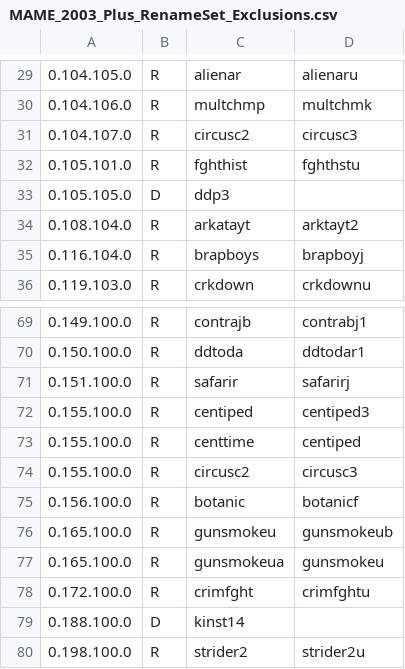
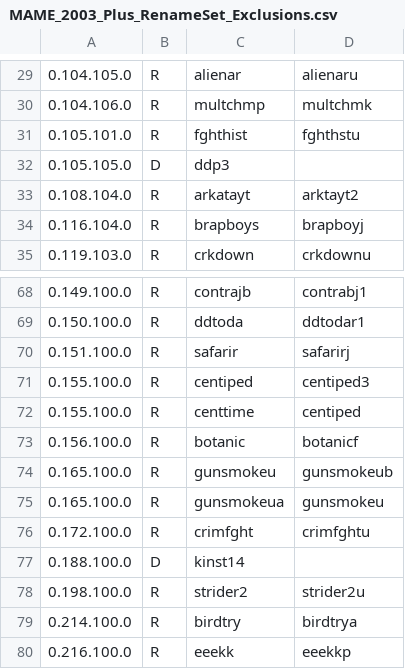
Before and after one commit to franklesniak/ROMSorter, a CSV file: MAME_2003_Plus_RenameSet_Exclusions.csv, drawn as a sheet; only a part is shown, gaps mark what is left out; the shorter side is filled out with more unchanged rows; the diff names each change by its address in the sheet, - before the commit and + after, or states it on an @@ line.

Commit message:
Fix circusc

```diff
--- a/MAME_2003_Plus_RenameSet_Exclusions.csv
+++ b/MAME_2003_Plus_RenameSet_Exclusions.csv
-row 31: 0.104.107.0 | R | circusc2 | circusc3
-row 74: 0.155.100.0 | R | circusc2 | circusc3
```
Also changed, not shown: MAME_2003_Plus_RenameSet_Prerequisites.csv.
